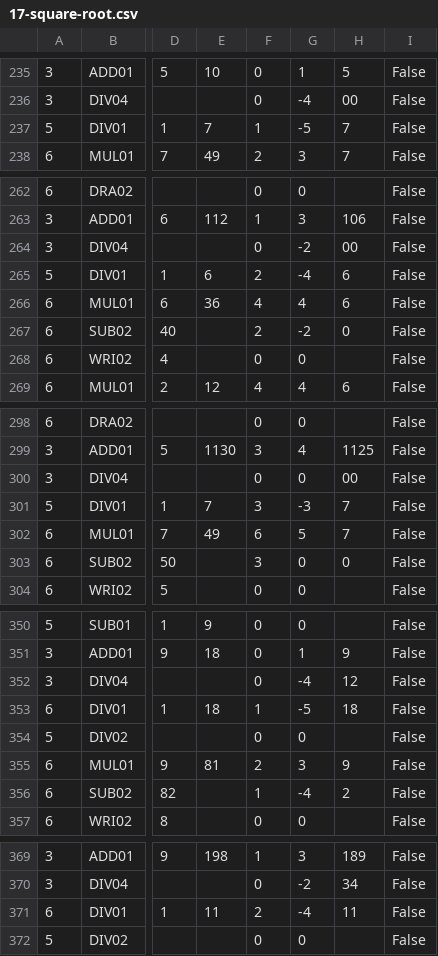
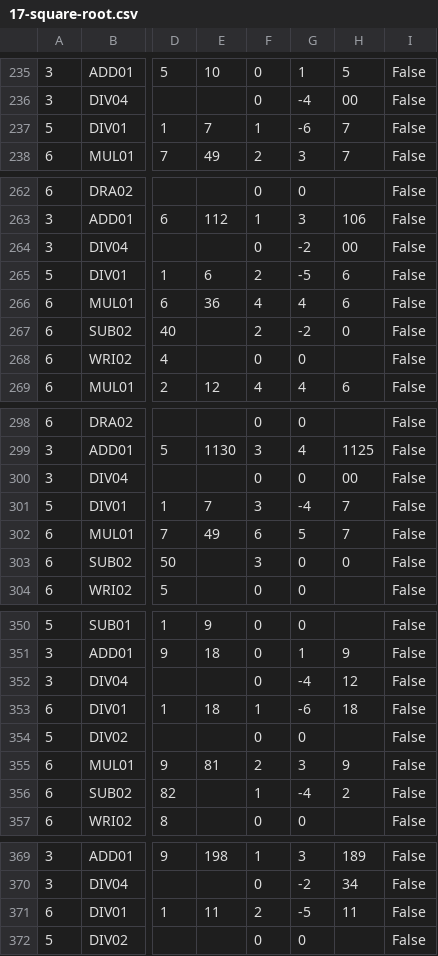
Before and after one commit to jforget/raku-Arithmetic-PaperAndPencil, a CSV file: xt/data/17-square-root.csv, drawn as a sheet; only a part is shown, gaps mark what is left out; the diff covers the shown part only; the diff names each change by its address in the sheet, - before the commit and + after, or states it on an @@ line.

Commit message:
Fixing some display attributes when computing square roots.

```diff
--- a/xt/data/17-square-root.csv
+++ b/xt/data/17-square-root.csv
-G237: -5
+G237: -6
-G265: -4
+G265: -5
-G301: -3
+G301: -4
-G353: -5
+G353: -6
-G371: -4
+G371: -5
```
Also changed, not shown: 7 edited cells elsewhere in this file, 3 other files.
